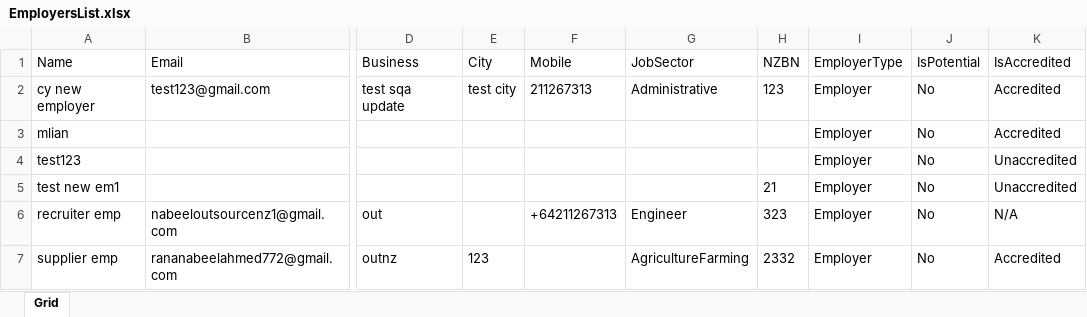
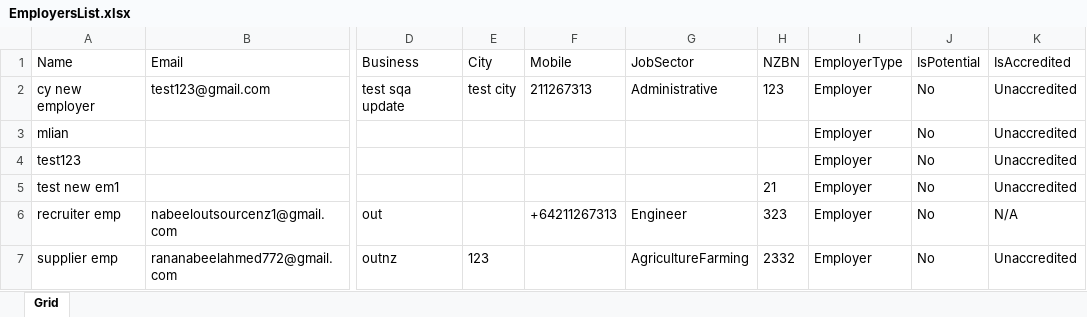
Before and after one commit to nabeelahmed772/Ezymigrate, an Excel workbook: cypress/downloads/EmployersList.xlsx, sheet Grid, drawn as a sheet; only a part is shown, gaps mark what is left out; values as stored, in another font and other column widths than the file's, no borders; table styles not drawn; the diff names each change by its address in the sheet, - before the commit and + after, or states it on an @@ line.

```diff
--- a/cypress/downloads/EmployersList.xlsx (sheet Grid)
+++ b/cypress/downloads/EmployersList.xlsx (sheet Grid)
-K2:K3 (IsAccredited): Accredited
+K2:K3 (IsAccredited): Unaccredited
-K7 (IsAccredited): Accredited
+K7 (IsAccredited): Unaccredited
```
Also changed, not shown: cypress/downloads/PotentialClientsList.xlsx, 6 other files.
